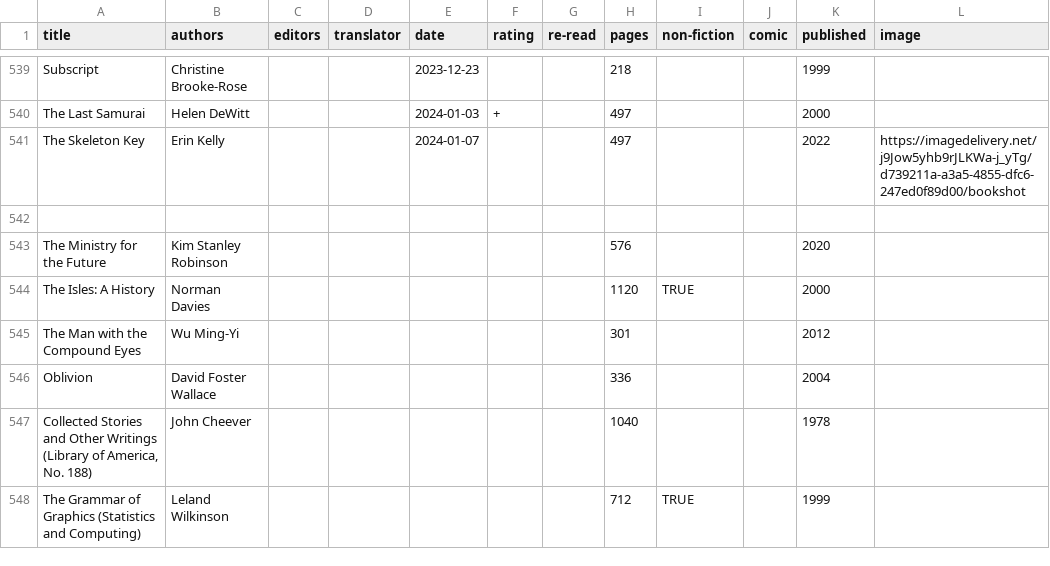
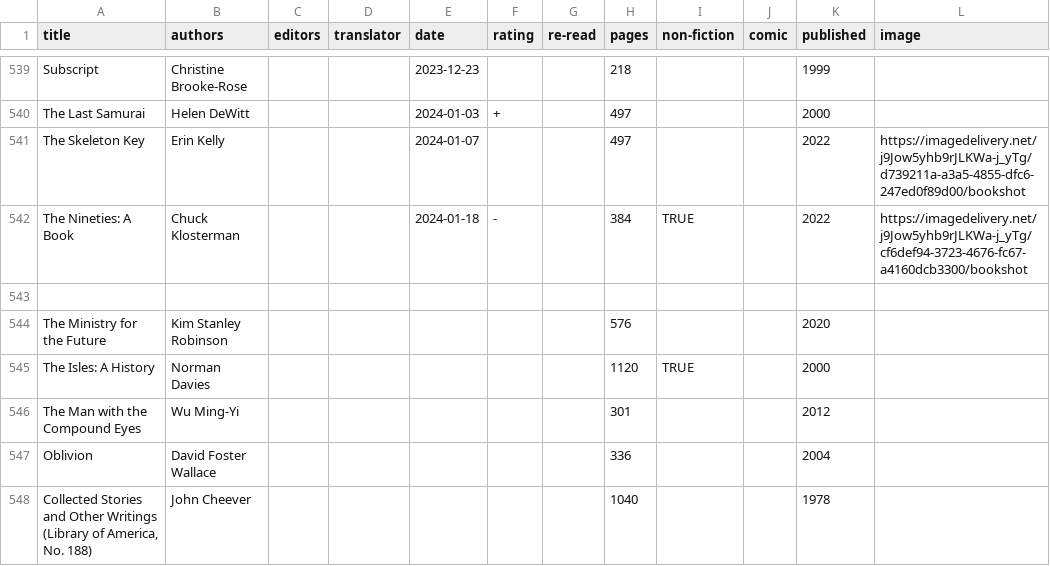
Before and after one commit to tomgp/books-v2, a CSV file: static/data/reading-list.csv, drawn as a sheet; only a part is shown, gaps mark what is left out; the shorter side is filled out with more unchanged rows; the diff names each change by its address in the sheet, - before the commit and + after, or states it on an @@ line.

Commit message:
the nineties

```diff
--- a/static/data/reading-list.csv
+++ b/static/data/reading-list.csv
+row 542: The Nineties: A Book | Chuck Klosterman |  |  | 2024-01-18 | - |  | 384 | TRUE |  | 2022 | https://imagedelivery.net/j9Jow5yhb9rJLKWa-j_yTg/cf6def94-3723-4676-fc67-a4160dcb3300/bookshot
```
Also changed, not shown: 2 other files.
